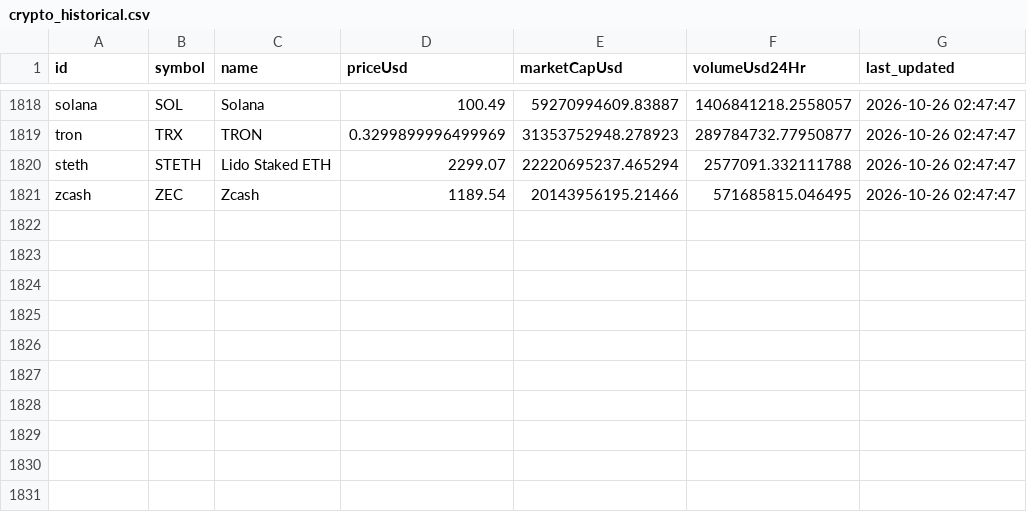
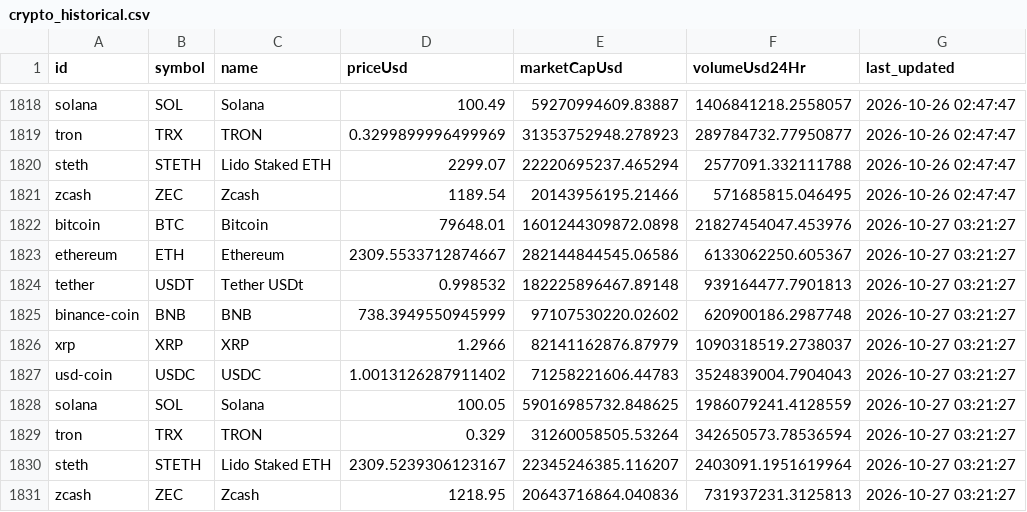
Before and after one commit to Crismar12/crypto_flow, a CSV file: crypto_etl_pipeline/data/crypto_historical.csv, drawn as a sheet; only a part is shown, gaps mark what is left out; the diff names each change by its address in the sheet, - before the commit and + after, or states it on an @@ line.

```diff
--- a/crypto_etl_pipeline/data/crypto_historical.csv
+++ b/crypto_etl_pipeline/data/crypto_historical.csv
+row 1822: bitcoin | BTC | Bitcoin | 79648.01 | 1601244309872.0898 | 21827454047.453976 | 2026-10-27 03:21:27
+row 1823: ethereum | ETH | Ethereum | 2309.5533712874667 | 282144844545.06586 | 6133062250.605367 | 2026-10-27 03:21:27
+row 1824: tether | USDT | Tether USDt | 0.998532 | 182225896467.89148 | 939164477.7901813 | 2026-10-27 03:21:27
+row 1825: binance-coin | BNB | BNB | 738.3949550945999 | 97107530220.02602 | 620900186.2987748 | 2026-10-27 03:21:27
+row 1826: xrp | XRP | XRP | 1.2966 | 82141162876.87979 | 1090318519.2738037 | 2026-10-27 03:21:27
+row 1827: usd-coin | USDC | USDC | 1.0013126287911402 | 71258221606.44783 | 3524839004.7904043 | 2026-10-27 03:21:27
+row 1828: solana | SOL | Solana | 100.05 | 59016985732.848625 | 1986079241.4128559 | 2026-10-27 03:21:27
+row 1829: tron | TRX | TRON | 0.329 | 31260058505.53264 | 342650573.78536594 | 2026-10-27 03:21:27
+row 1830: steth | STETH | Lido Staked ETH | 2309.5239306123167 | 22345246385.116207 | 2403091.1951619964 | 2026-10-27 03:21:27
+row 1831: zcash | ZEC | Zcash | 1218.95 | 20643716864.040836 | 731937231.3125813 | 2026-10-27 03:21:27
```
